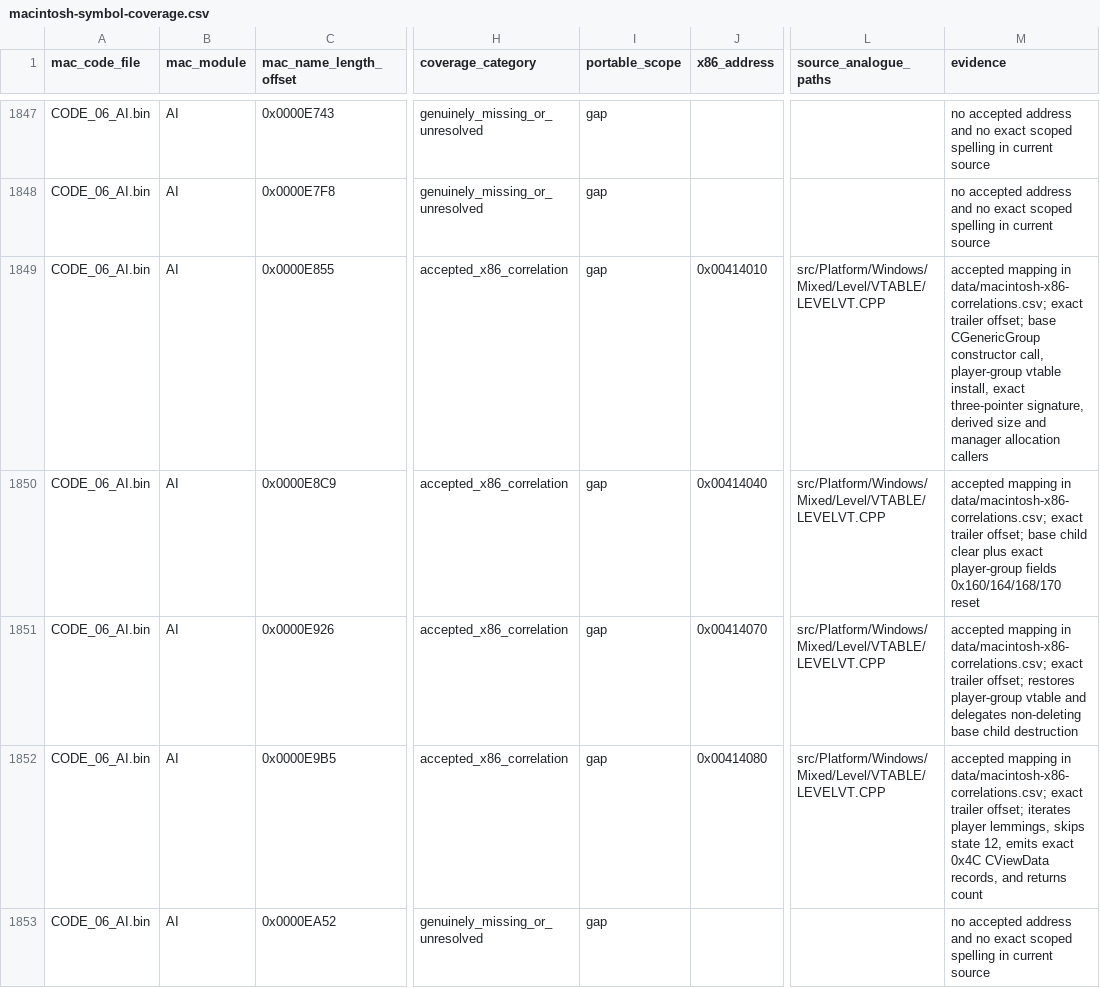
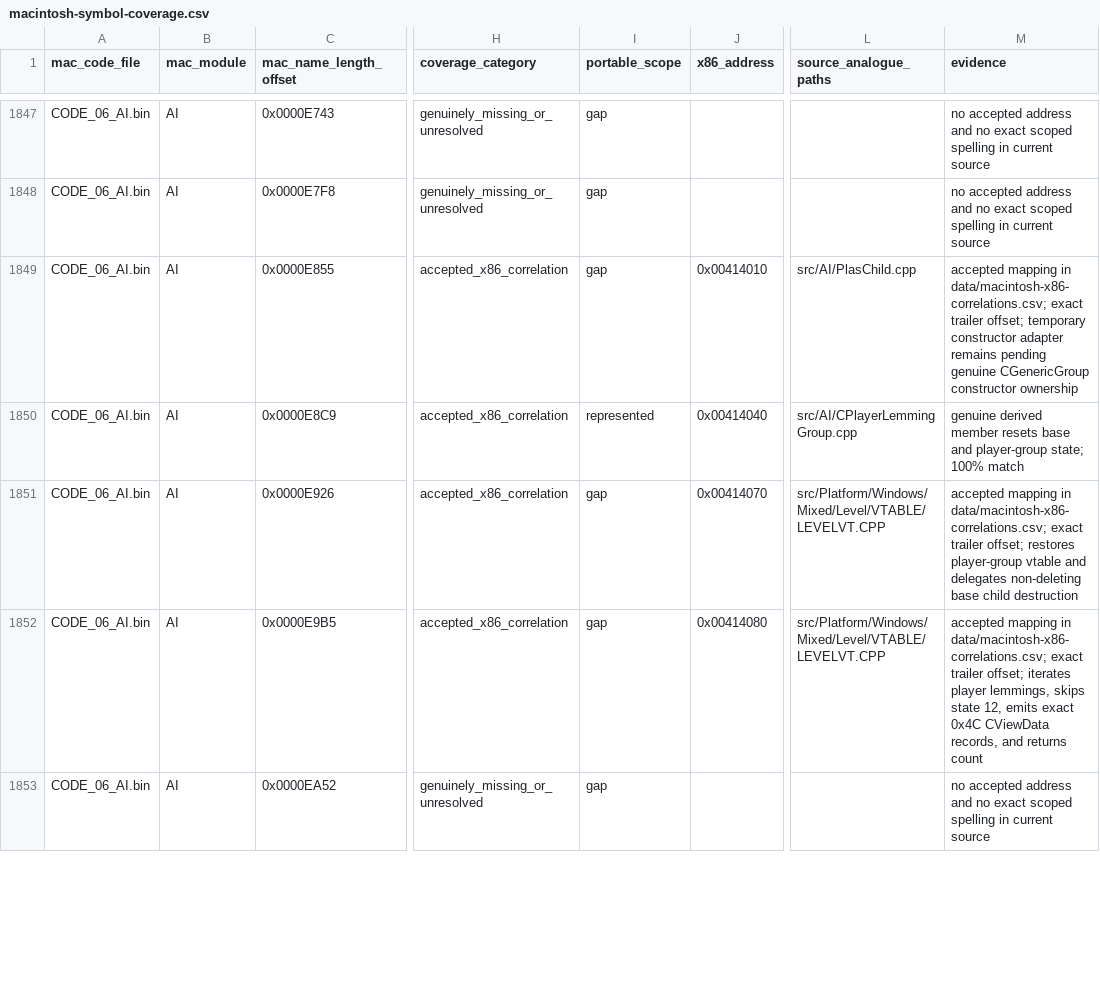
Before and after one commit to vonhoff/lemball-decomp, a CSV file: data/macintosh-symbol-coverage.csv, drawn as a sheet; only a part is shown, gaps mark what is left out; the diff covers the shown part only; the diff names each change by its address in the sheet, - before the commit and + after, or states it on an @@ line.

Commit message:
Extract player lemming group ownership

```diff
--- a/data/macintosh-symbol-coverage.csv
+++ b/data/macintosh-symbol-coverage.csv
-L1849 (source_analogue_paths): src/Platform/Windows/Mixed/Level/VTABLE/LEVELVT.CPP
+L1849 (source_analogue_paths): src/AI/PlasChild.cpp
-M1849 (evidence): …trailer offset; base CGenericGroup constructor call, player-group vtable install, exact three-pointer signature, derived size and manager allocation callers
+M1849 (evidence): …trailer offset; temporary constructor adapter remains pending genuine CGenericGroup constructor ownership
-I1850 (portable_scope): gap
+I1850 (portable_scope): represented
-L1850 (source_analogue_paths): src/Platform/Windows/Mixed/Level/VTABLE/LEVELVT.CPP
+L1850 (source_analogue_paths): src/AI/CPlayerLemmingGroup.cpp
-M1850 (evidence): accepted mapping in data/macintosh-x86-correlations.csv; exact trailer offset; base child clear plus exact player-group fields 0x160/164/168/170 reset
+M1850 (evidence): genuine derived member resets base and player-group state; 100% match
```
Also changed, not shown: 15 edited cells elsewhere in this file, data/reccmp-linker-ilts.csv, 12 other files.
